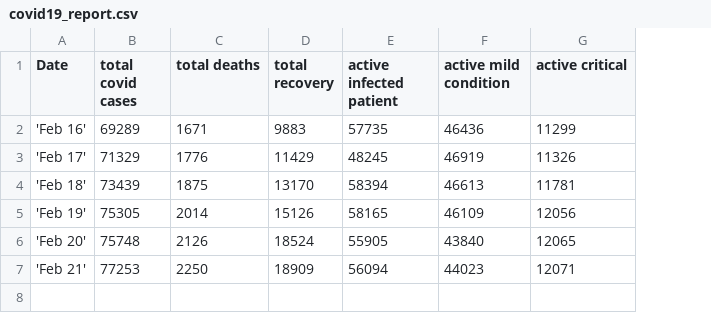
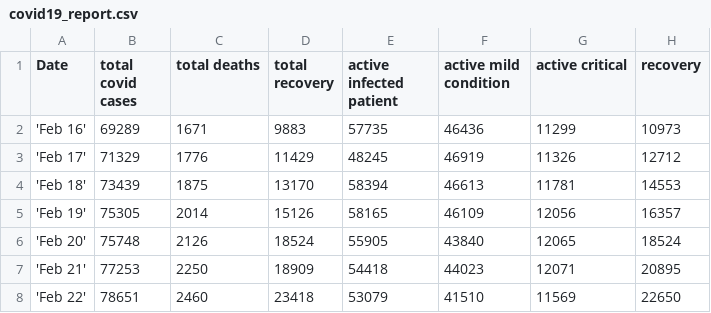
Before and after one commit to saitzaw/covid-dash, a CSV file: app/helper/covid19_report.csv, drawn as a sheet; the diff names each change by its address in the sheet, - before the commit and + after, or states it on an @@ line.

```diff
--- a/app/helper/covid19_report.csv
+++ b/app/helper/covid19_report.csv
+column H (recovery), rows 2-7: 10973 | 12712 | 14553 | 16357 | 18524 | 20895
-E7 (active infected patient): 56094
+E7 (active infected patient): 54418
+row 8: 'Feb 22' | 78651 | 2460 | 23418 | 53079 | 41510 | 11569 | 22650
```
Also changed, not shown: app/helper/covid19_country.csv, app/helper/covid19_data.csv, 1 other file.
